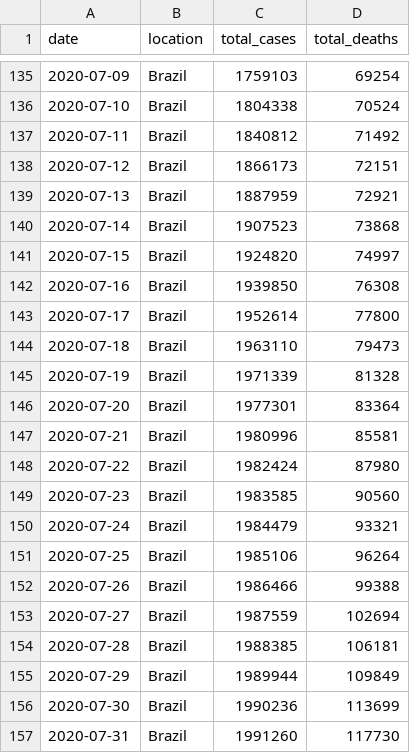
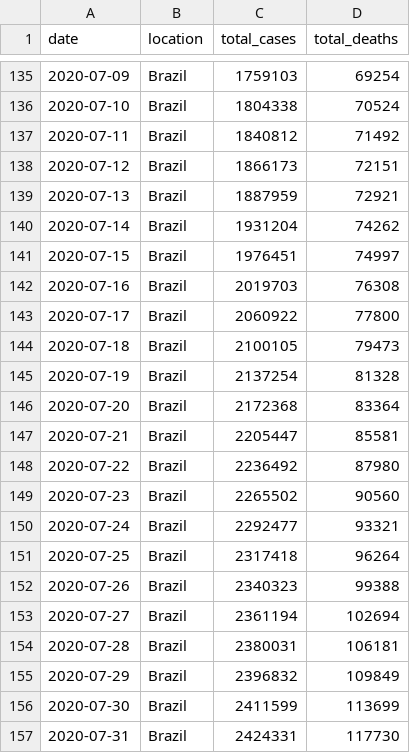
Before and after one commit to marcelo-tibau/covid-19, a CSV file: brazil-prediction.csv, drawn as a sheet; only a part is shown, gaps mark what is left out.

Commit message:
Update July 15

```diff
--- a/brazil-prediction.csv
+++ b/brazil-prediction.csv
@@ -139,19 +139,19 @@ date,location,total_cases,total_deaths
 2020-07-13,Brazil,1887959,72921
-2020-07-14,Brazil,1907523,73868
-2020-07-15,Brazil,1924820,74997
-2020-07-16,Brazil,1939850,76308
-2020-07-17,Brazil,1952614,77800
-2020-07-18,Brazil,1963110,79473
-2020-07-19,Brazil,1971339,81328
-2020-07-20,Brazil,1977301,83364
-2020-07-21,Brazil,1980996,85581
-2020-07-22,Brazil,1982424,87980
-2020-07-23,Brazil,1983585,90560
-2020-07-24,Brazil,1984479,93321
-2020-07-25,Brazil,1985106,96264
-2020-07-26,Brazil,1986466,99388
-2020-07-27,Brazil,1987559,102694
-2020-07-28,Brazil,1988385,106181
-2020-07-29,Brazil,1989944,109849
-2020-07-30,Brazil,1990236,113699
-2020-07-31,Brazil,1991260,117730
+2020-07-14,Brazil,1931204,74262
+2020-07-15,Brazil,1976451,74997
+2020-07-16,Brazil,2019703,76308
+2020-07-17,Brazil,2060922,77800
+2020-07-18,Brazil,2100105,79473
+2020-07-19,Brazil,2137254,81328
+2020-07-20,Brazil,2172368,83364
+2020-07-21,Brazil,2205447,85581
+2020-07-22,Brazil,2236492,87980
+2020-07-23,Brazil,2265502,90560
+2020-07-24,Brazil,2292477,93321
+2020-07-25,Brazil,2317418,96264
+2020-07-26,Brazil,2340323,99388
+2020-07-27,Brazil,2361194,102694
+2020-07-28,Brazil,2380031,106181
+2020-07-29,Brazil,2396832,109849
+2020-07-30,Brazil,2411599,113699
+2020-07-31,Brazil,2424331,117730
```
